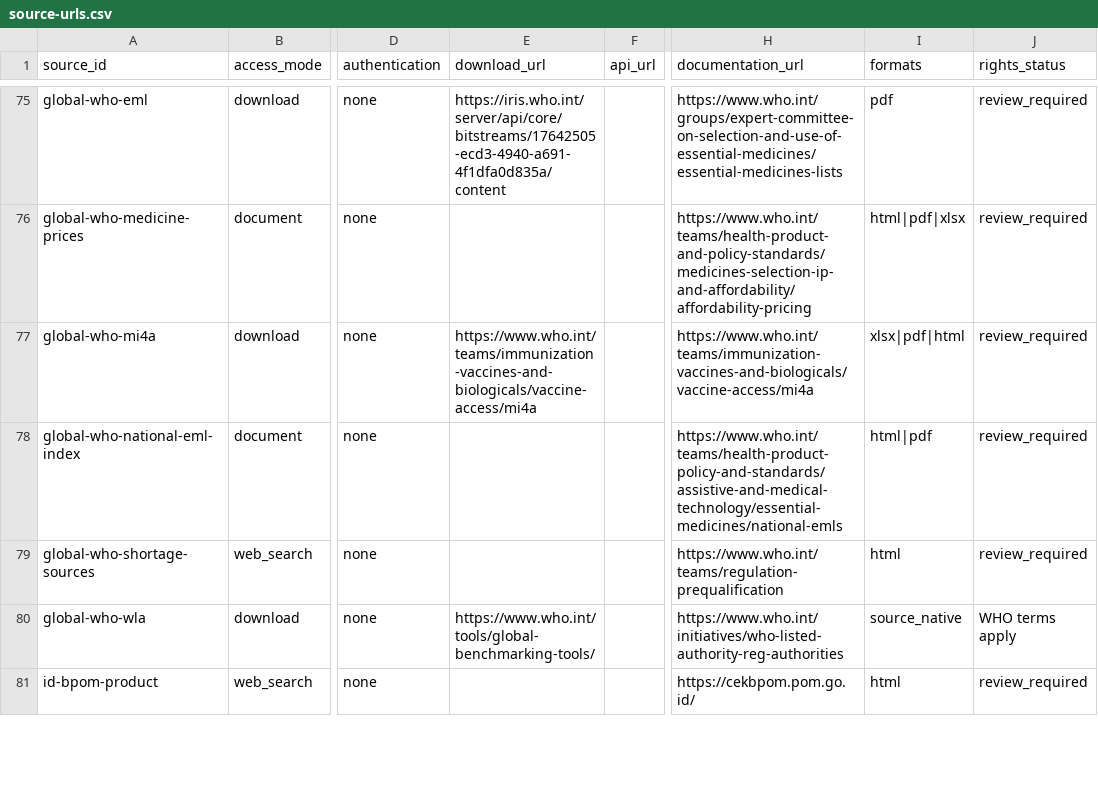
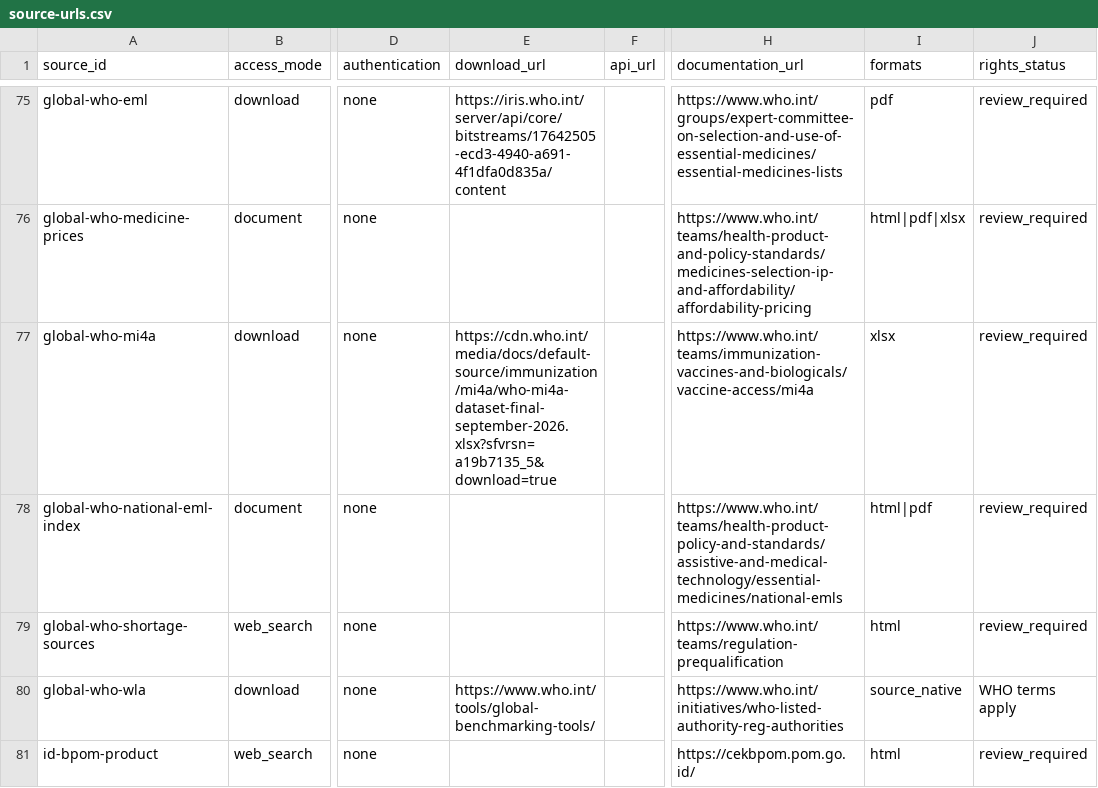
Before and after one commit to edithatogo/global-medicines-atlas, a CSV file: docs/data-sources/source-urls.csv, drawn as a sheet; only a part is shown, gaps mark what is left out; the diff names each change by its address in the sheet, - before the commit and + after, or states it on an @@ line.

Commit message:
feat: add WHO MI4A public-health dataset batch

```diff
--- a/docs/data-sources/source-urls.csv
+++ b/docs/data-sources/source-urls.csv
-E77 (download_url): https://www.who.int/teams/immunization-vaccines-and-biologicals/vaccine-access/mi4a
+E77 (download_url): https://cdn.who.int/media/docs/default-source/immunization/mi4a/who-mi4a-dataset-final-september-2026.xlsx?sfvrsn=a19b7135_5&download=true
-I77 (formats): xlsx|pdf|html
+I77 (formats): xlsx
```
Also changed, not shown: 24 other files.
